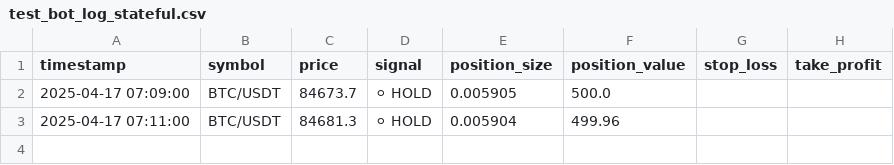
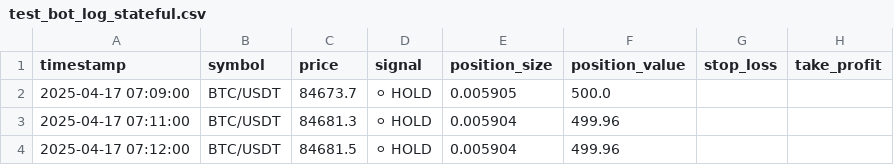
Before and after one commit to sYoungkin/emaCryptoBot, a CSV file: logs/test_bot_log_stateful.csv, drawn as a sheet; the diff names each change by its address in the sheet, - before the commit and + after, or states it on an @@ line.

```diff
--- a/logs/test_bot_log_stateful.csv
+++ b/logs/test_bot_log_stateful.csv
+row 4: 2025-04-17 07:12:00 | BTC/USDT | 84681.5 | ⚪ HOLD | 0.005904 | 499.96
```
Also changed, not shown: logs/test_bot_log.csv, logs/trades.csv, 4 other files.
